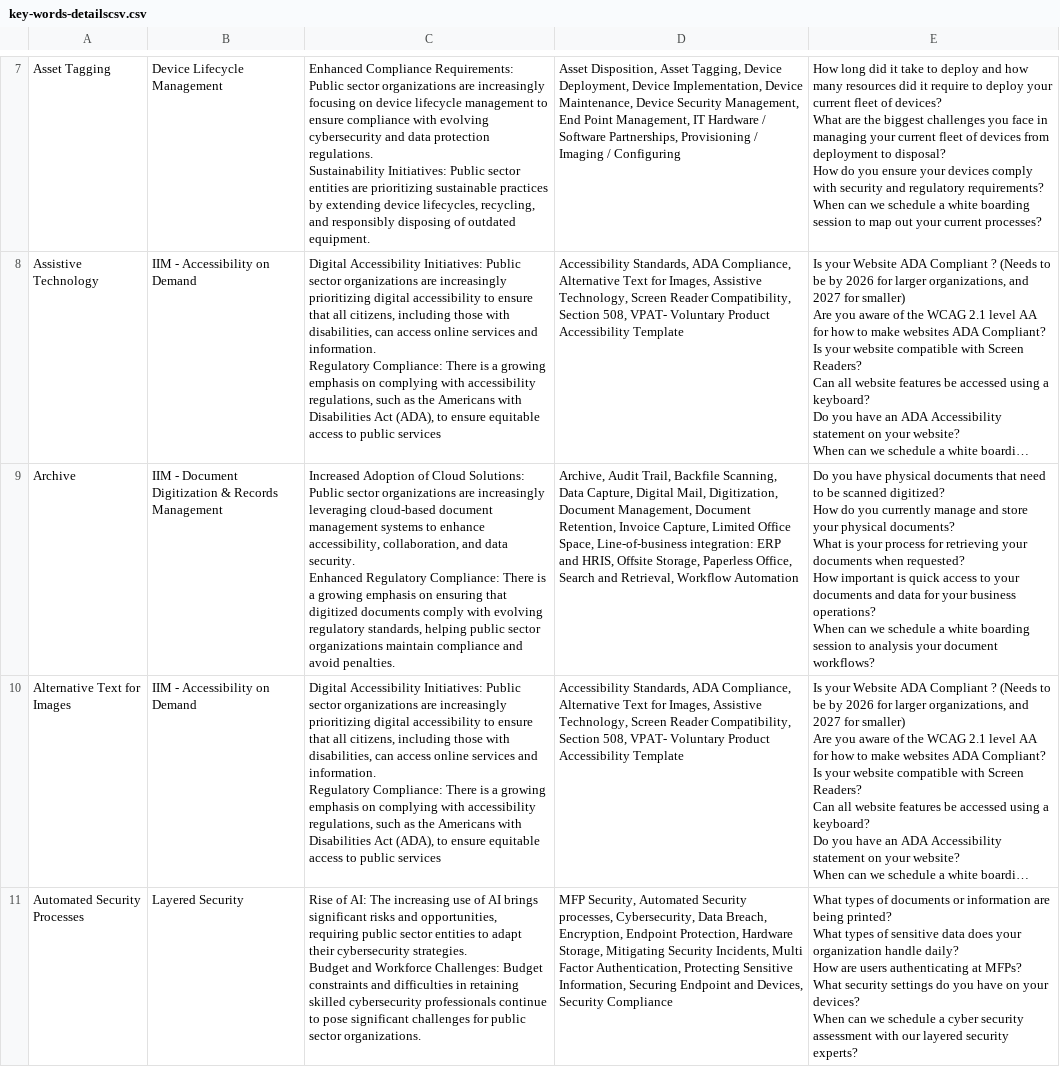
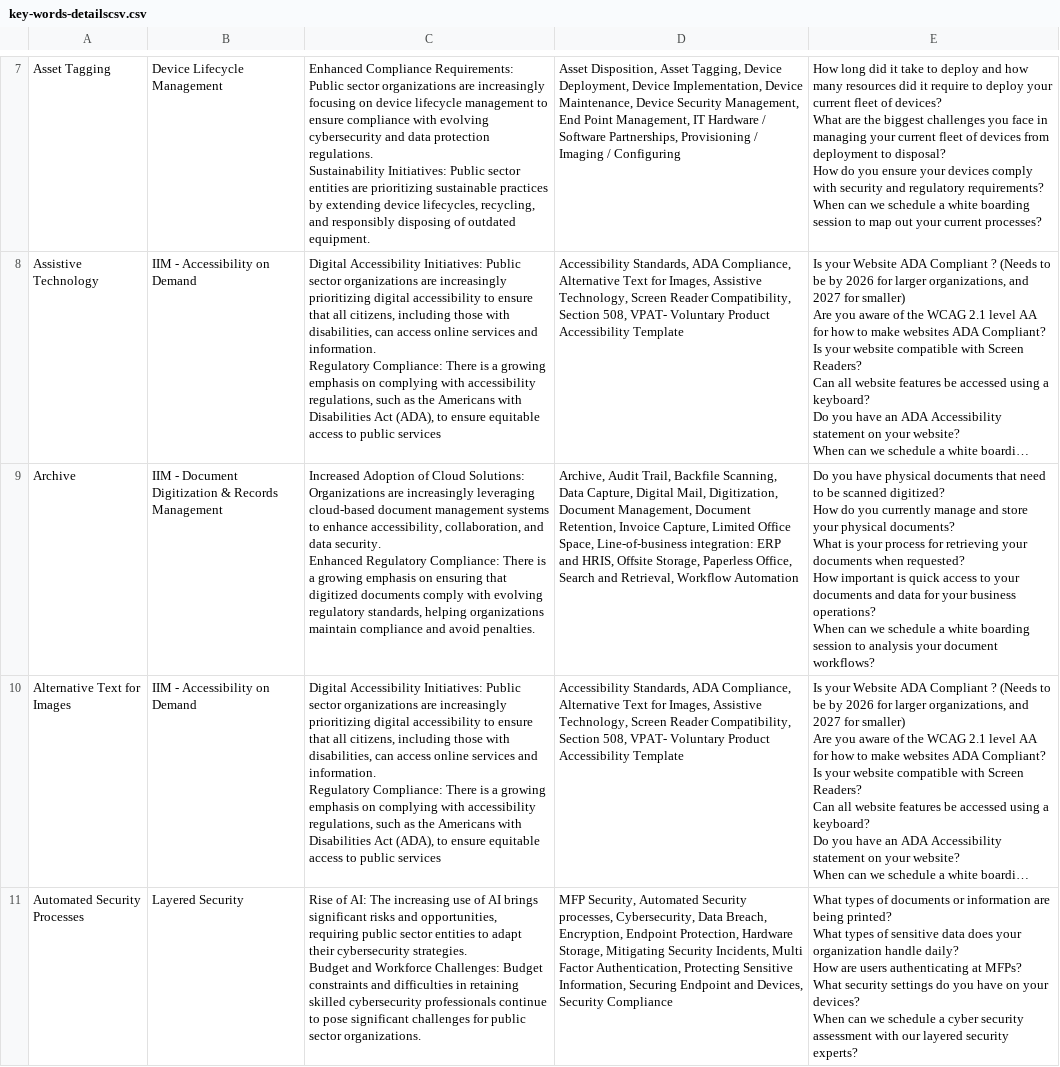
Before and after one commit to BradleyAPierce/keywords_and_solutions, a CSV file: csv-files/key-words-detailscsv.csv, drawn as a sheet; only a part is shown, gaps mark what is left out; long unchanged cells end in …; ↵ is a line break in a cell; the diff names each change by its address in the sheet, - before the commit and + after, or states it on an @@ line.

Commit message:
Commit

```diff
--- a/csv-files/key-words-detailscsv.csv
+++ b/csv-files/key-words-detailscsv.csv
-C9: …Cloud Solutions: Public sector organizations are increasingly leveraging cloud-based document management systems to enhance accessibility, collaboration, and data security. ↵ Enhanced Regulatory Compliance: There is a growing emphasis on ensuring that digitized documents comply with evolving regulatory standards, helping public sector organizations maintain…
+C9: …Cloud Solutions: Organizations are increasingly leveraging cloud-based document management systems to enhance accessibility, collaboration, and data security. ↵ Enhanced Regulatory Compliance: There is a growing emphasis on ensuring that digitized documents comply with evolving regulatory standards, helping organizations maintain…
```
